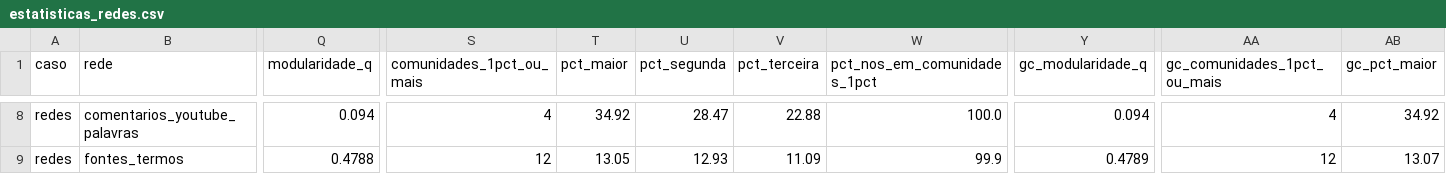
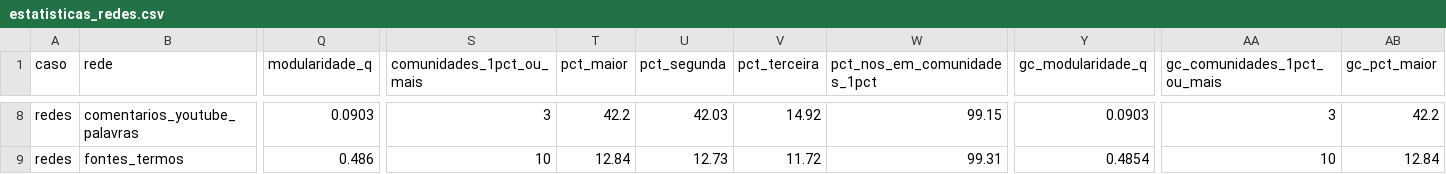
Before and after one commit to WandersonH/canetas-emagrecedoras, a CSV file: data/redes/estatisticas_redes.csv, drawn as a sheet; only a part is shown, gaps mark what is left out; the diff covers the shown part only; the diff names each change by its address in the sheet, - before the commit and + after, or states it on an @@ line.

```diff
--- a/data/redes/estatisticas_redes.csv
+++ b/data/redes/estatisticas_redes.csv
-Q8 (modularidade_q): 0.094
+Q8 (modularidade_q): 0.0903
-S8 (comunidades_1pct_ou_mais): 4
+S8 (comunidades_1pct_ou_mais): 3
-T8 (pct_maior): 34.92
+T8 (pct_maior): 42.2
-U8 (pct_segunda): 28.47
+U8 (pct_segunda): 42.03
-V8 (pct_terceira): 22.88
+V8 (pct_terceira): 14.92
-W8 (pct_nos_em_comunidades_1pct): 100.0
+W8 (pct_nos_em_comunidades_1pct): 99.15
-Y8 (gc_modularidade_q): 0.094
+Y8 (gc_modularidade_q): 0.0903
-AA8 (gc_comunidades_1pct_ou_mais): 4
+AA8 (gc_comunidades_1pct_ou_mais): 3
-AB8 (gc_pct_maior): 34.92
+AB8 (gc_pct_maior): 42.2
-Q9 (modularidade_q): 0.4788
+Q9 (modularidade_q): 0.486
-S9 (comunidades_1pct_ou_mais): 12
+S9 (comunidades_1pct_ou_mais): 10
-T9 (pct_maior): 13.05
+T9 (pct_maior): 12.84
-U9 (pct_segunda): 12.93
+U9 (pct_segunda): 12.73
-V9 (pct_terceira): 11.09
+V9 (pct_terceira): 11.72
-W9 (pct_nos_em_comunidades_1pct): 99.9
+W9 (pct_nos_em_comunidades_1pct): 99.31
-Y9 (gc_modularidade_q): 0.4789
+Y9 (gc_modularidade_q): 0.4854
-AA9 (gc_comunidades_1pct_ou_mais): 12
+AA9 (gc_comunidades_1pct_ou_mais): 10
-AB9 (gc_pct_maior): 13.07
+AB9 (gc_pct_maior): 12.84
```
Also changed, not shown: 113 edited cells elsewhere in this file, data/redes/centralidades_redes.csv, data/redes/comunidades_redes.csv, 31 other files.
